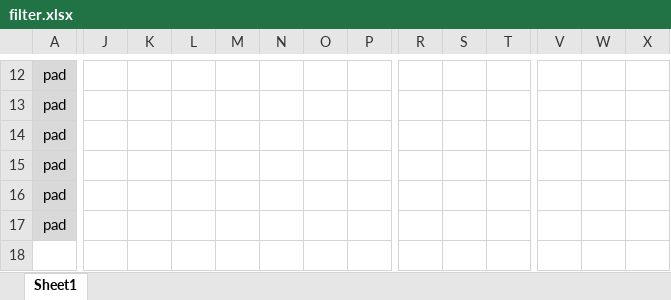
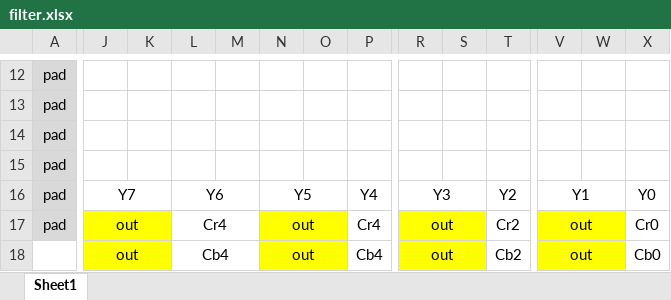
Before and after one commit to nunosousa/GC_Video_Adapter, an Excel workbook: Chroma FIR Filter/filter.xlsx, sheet Sheet1, drawn as a sheet; only a part is shown, gaps mark what is left out; values as stored, in another font and other column widths than the file's, no borders; charts and pictures not drawn; rows hold the shown columns only; the diff covers the shown part only; the diff names each change by its address in the sheet, - before the commit and + after, or states it on an @@ line.

```diff
--- a/Chroma FIR Filter/filter.xlsx (sheet Sheet1)
+++ b/Chroma FIR Filter/filter.xlsx (sheet Sheet1)
-J16: (empty)
+J16: Y7
+J16:K16 merged
-L16: (empty)
+L16: Y6
+L16:M16 merged
-N16: (empty)
+N16: Y5
+N16:O16 merged
-P16: (empty)
+P16: Y4
+P16:Q16 merged
-R16: (empty)
+R16: Y3
+R16:S16 merged
-T16: (empty)
+T16: Y2
+T16:U16 merged
-V16: (empty)
+V16: Y1
+V16:W16 merged
-X16: (empty)
+X16: Y0
+X16:Y16 merged
-J17: (empty)
+J17: out
-J17:K17 fill: none
+J17:K17 fill: #FFFF00
+J17:K17 merged
-L17: (empty)
+L17: Cr4
+L17:M17 merged
-N17: (empty)
+N17: out
-N17:O17 fill: none
+N17:O17 fill: #FFFF00
+N17:O17 merged
-P17: (empty)
+P17: Cr4
+P17:Q17 merged
-R17: (empty)
+R17: out
-R17:S17 fill: none
+R17:S17 fill: #FFFF00
+R17:S17 merged
-T17: (empty)
+T17: Cr2
+T17:U17 merged
-V17: (empty)
+V17: out
-V17:W17 fill: none
+V17:W17 fill: #FFFF00
+V17:W17 merged
-X17: (empty)
+X17: Cr0
+X17:Y17 merged
+row 18:  | out |  | Cb4 |  | out |  | Cb4 | out |  | Cb2 | out |  | Cb0
```
Also changed, not shown: 31 edited cells, cell formats and merged cells elsewhere in this sheet, charts or pictures.
